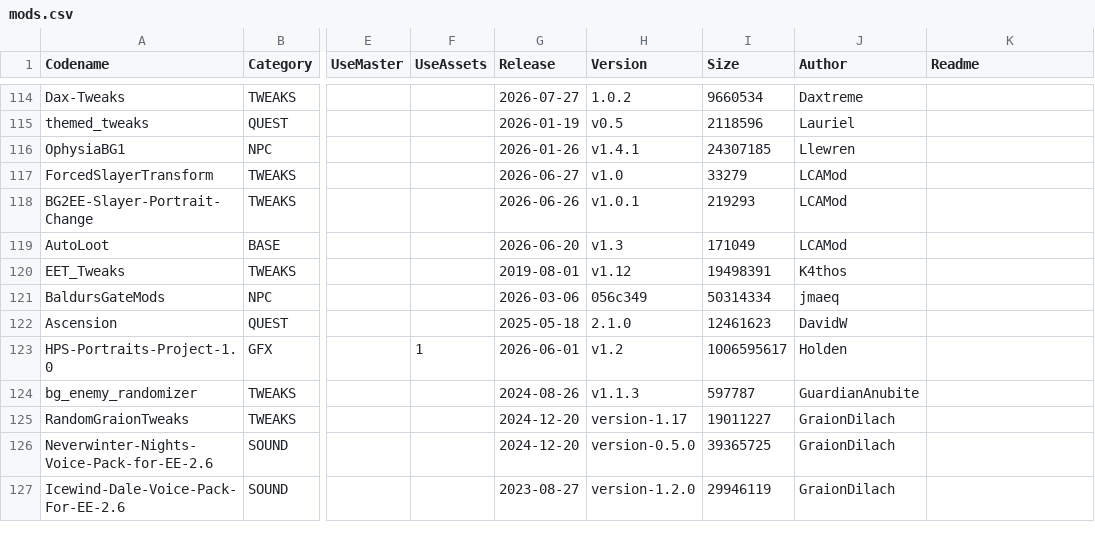
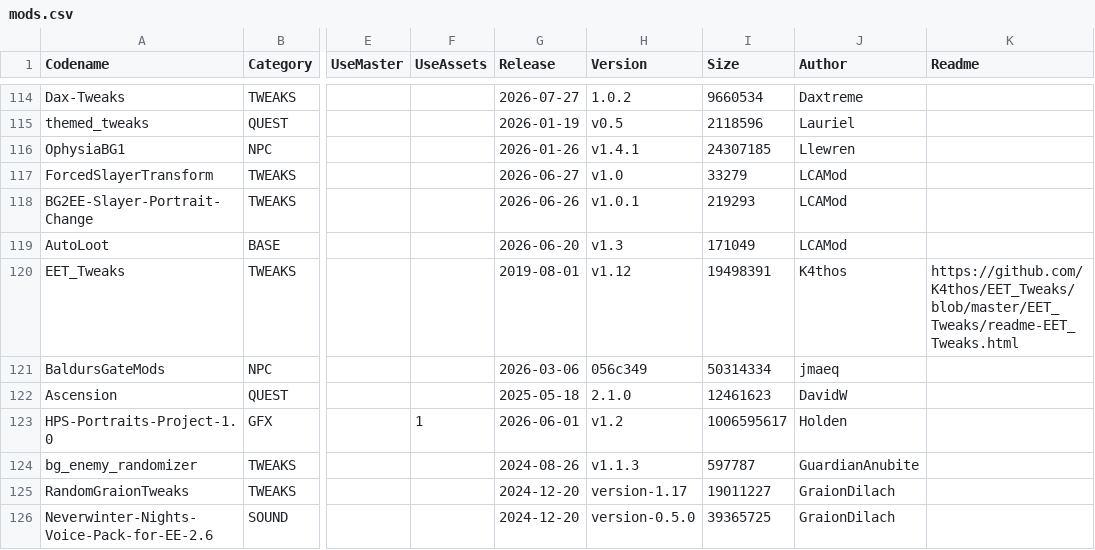
Before and after one commit to panshaigan/InfinityExpress, a CSV file: src/data/mods.csv, drawn as a sheet; only a part is shown, gaps mark what is left out; the shorter side is filled out with more unchanged rows; the diff names each change by its address in the sheet, - before the commit and + after, or states it on an @@ line.

Commit message:
update data files

```diff
--- a/src/data/mods.csv
+++ b/src/data/mods.csv
-K120 (Readme): (empty)
+K120 (Readme): https://github.com/K4thos/EET_Tweaks/blob/master/EET_Tweaks/readme-EET_Tweaks.html
```
Also changed, not shown: 1 other file.
